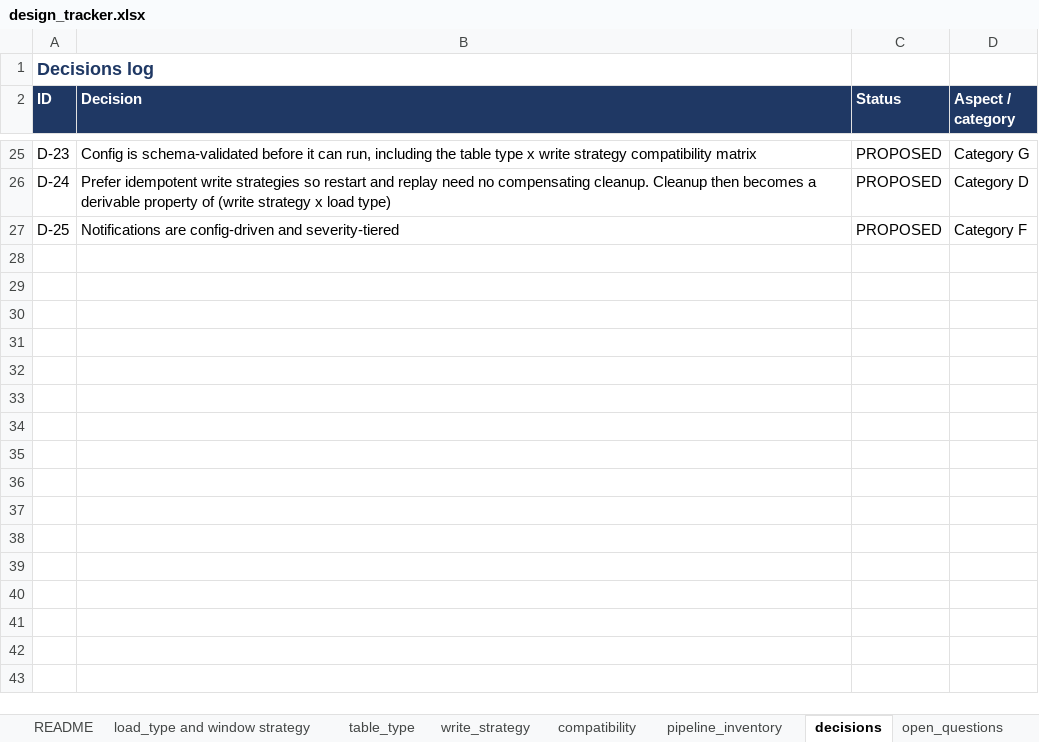
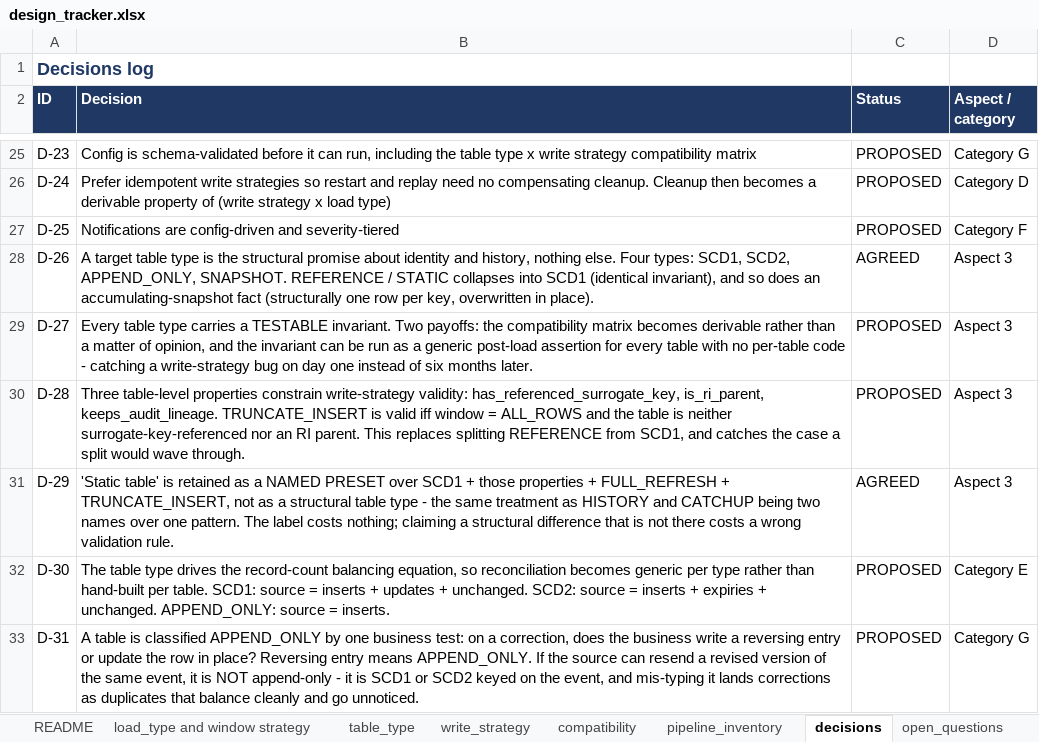
Before and after one commit to nikhilbansal034/pythontutedude, an Excel workbook: w4-generic-etl-framework/design_tracker.xlsx, sheet decisions, drawn as a sheet; only a part is shown, gaps mark what is left out; values as stored, in another font and other column widths than the file's, no borders; the diff names each change by its address in the sheet, - before the commit and + after, or states it on an @@ line.

```diff
--- a/w4-generic-etl-framework/design_tracker.xlsx (sheet decisions)
+++ b/w4-generic-etl-framework/design_tracker.xlsx (sheet decisions)
+row 28: D-26 | A target table type is the structural promise about identity and history, nothing else. Four types: SCD1, SCD2, APPEND_ONLY, SNAPSHOT. REFERENCE / STATIC collapses into SCD1 (identical invariant), and so does an accumulating-snapshot fact (structurally one row per key, overwritten in place). | AGREED | Aspect 3
+row 29: D-27 | Every table type carries a TESTABLE invariant. Two payoffs: the compatibility matrix becomes derivable rather than a matter of opinion, and the invariant can be run as a generic post-load assertion for every table with no per-table code - catching a write-strategy bug on day one instead of six months later. | PROPOSED | Aspect 3
+row 30: D-28 | Three table-level properties constrain write-strategy validity: has_referenced_surrogate_key, is_ri_parent, keeps_audit_lineage. TRUNCATE_INSERT is valid iff window = ALL_ROWS and the table is neither surrogate-key-referenced nor an RI parent. This replaces splitting REFERENCE from SCD1, and catches the case a split would wave through. | PROPOSED | Aspect 3
+row 31: D-29 | 'Static table' is retained as a NAMED PRESET over SCD1 + those properties + FULL_REFRESH + TRUNCATE_INSERT, not as a structural table type - the same treatment as HISTORY and CATCHUP being two names over one pattern. The label costs nothing; claiming a structural difference that is not there costs a wrong validation rule. | AGREED | Aspect 3
+row 32: D-30 | The table type drives the record-count balancing equation, so reconciliation becomes generic per type rather than hand-built per table. SCD1: source = inserts + updates + unchanged. SCD2: source = inserts + expiries + unchanged. APPEND_ONLY: source = inserts. | PROPOSED | Category E
+row 33: D-31 | A table is classified APPEND_ONLY by one business test: on a correction, does the business write a reversing entry or update the row in place? Reversing entry means APPEND_ONLY. If the source can resend a revised version of the same event, it is NOT append-only - it is SCD1 or SCD2 keyed on the event, and mis-typing it lands corrections as duplicates that balance cleanly and go unnoticed. | PROPOSED | Category G
```
Also changed, not shown: sheet table_type, sheet compatibility, sheet pipeline_inventory, sheet open_questions, 1 other file.
